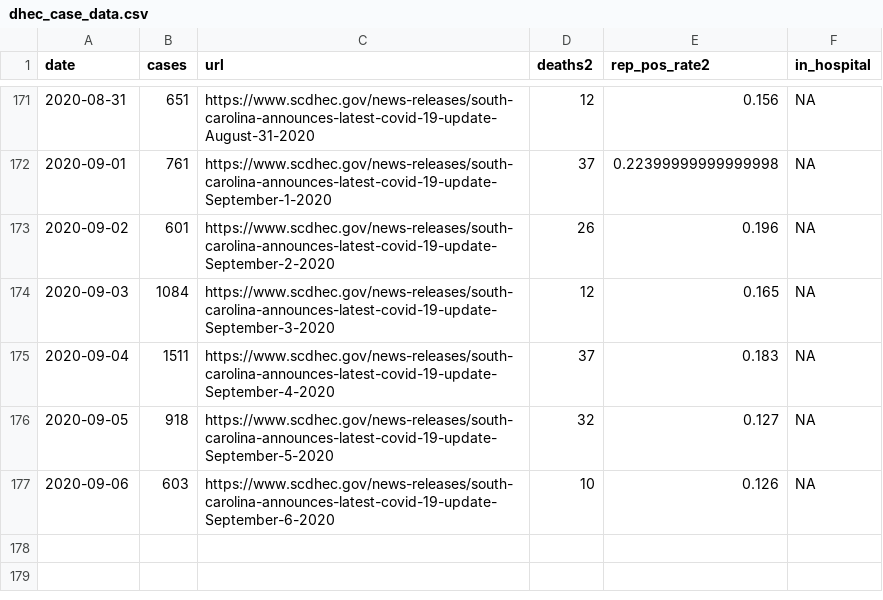
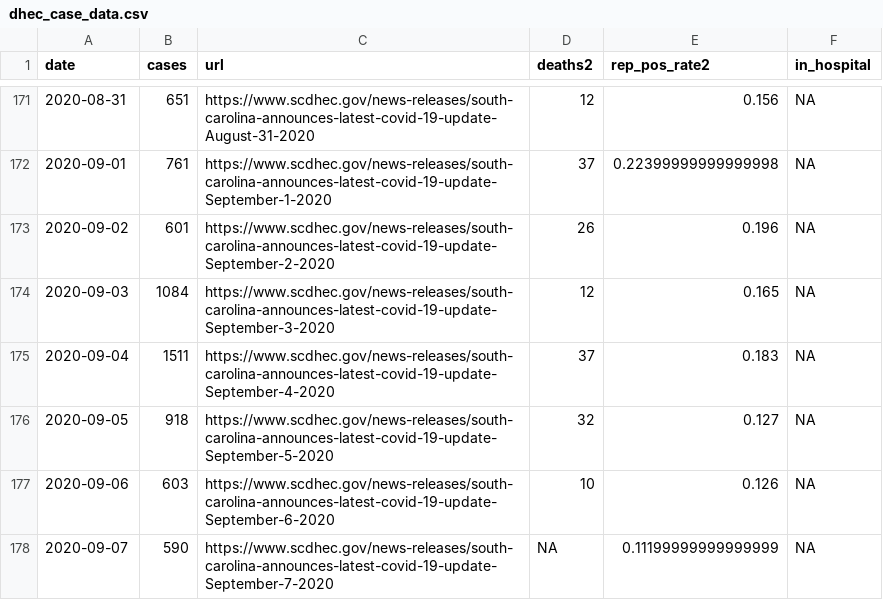
Before and after one commit to jacob-long/SC-COVID-19-Dashboard, a CSV file: dhec_case_data.csv, drawn as a sheet; only a part is shown, gaps mark what is left out.

```diff
--- a/dhec_case_data.csv
+++ b/dhec_case_data.csv
@@ -177 +177,2 @@ date,cases,url,deaths2,rep_pos_rate2,in_hospital
 2020-09-06,603,https://www.scdhec.gov/news-releases/south-carolina-announces-latest-covid-19-update-September-6-2020,10,0.126,NA
+2020-09-07,590,https://www.scdhec.gov/news-releases/south-carolina-announces-latest-covid-19-update-September-7-2020,NA,0.11199999999999999,NA
```
Also changed, not shown: 1 other file.
